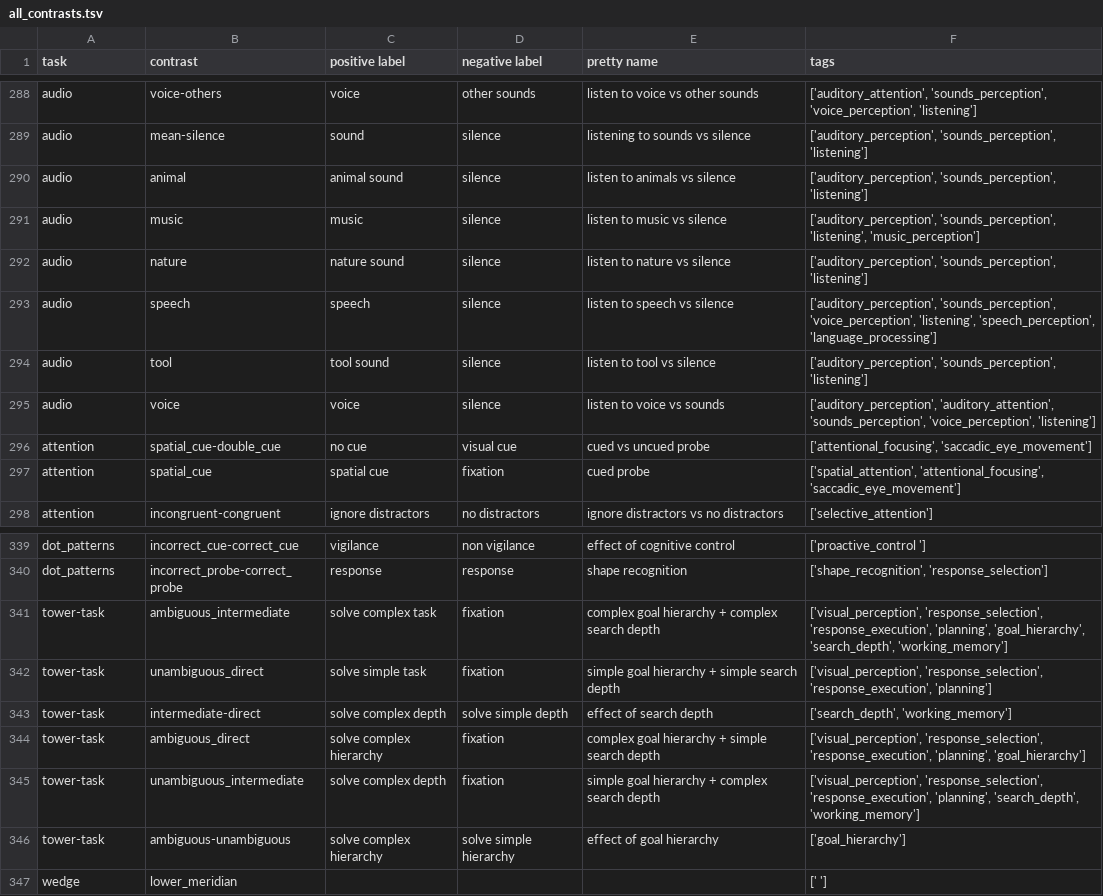
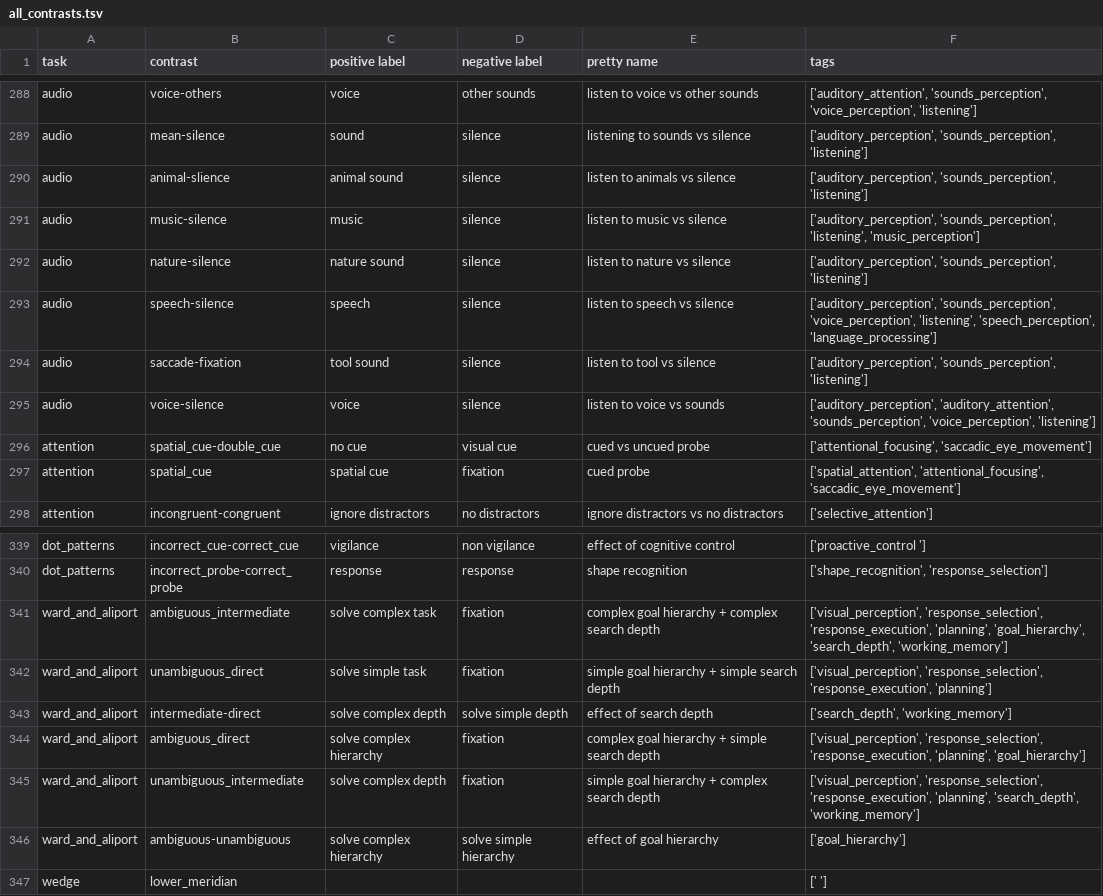
Before and after one commit to individual-brain-charting/public_analysis_code, a TSV file: ibc_data/all_contrasts.tsv, drawn as a sheet; only a part is shown, gaps mark what is left out.

```diff
--- a/ibc_data/all_contrasts.tsv
+++ b/ibc_data/all_contrasts.tsv
@@ -289,8 +289,8 @@ audio	voice-others	voice	other sounds	listen to voice vs other sounds 	['auditor
 audio	mean-silence	sound	silence	listening to sounds vs silence	['auditory_perception', 'sounds_perception', 'listening']
-audio	animal	animal sound	silence	listen to animals vs silence	['auditory_perception', 'sounds_perception', 'listening']
-audio	music	music	silence	listen to music vs silence	['auditory_perception', 'sounds_perception', 'listening', 'music_perception']
-audio	nature	nature sound	silence	listen to nature vs silence	['auditory_perception', 'sounds_perception', 'listening']
-audio	speech	speech	silence	listen to speech vs silence	['auditory_perception', 'sounds_perception', 'voice_perception', 'listening', 'speech_perception', 'language_processing']
-audio	tool	tool sound	silence	listen to tool vs silence	['auditory_perception', 'sounds_perception', 'listening']
-audio	voice	voice	silence	listen to voice vs sounds 	['auditory_perception', 'auditory_attention', 'sounds_perception', 'voice_perception', 'listening']
+audio	animal-slience	animal sound	silence	listen to animals vs silence	['auditory_perception', 'sounds_perception', 'listening']
+audio	music-silence	music	silence	listen to music vs silence	['auditory_perception', 'sounds_perception', 'listening', 'music_perception']
+audio	nature-silence	nature sound	silence	listen to nature vs silence	['auditory_perception', 'sounds_perception', 'listening']
+audio	speech-silence	speech	silence	listen to speech vs silence	['auditory_perception', 'sounds_perception', 'voice_perception', 'listening', 'speech_perception', 'language_processing']
+audio	saccade-fixation	tool sound	silence	listen to tool vs silence	['auditory_perception', 'sounds_perception', 'listening']
+audio	voice-silence	voice	silence	listen to voice vs sounds 	['auditory_perception', 'auditory_attention', 'sounds_perception', 'voice_perception', 'listening']
 attention	spatial_cue-double_cue	no cue	visual cue	cued vs uncued probe	['attentional_focusing',  'saccadic_eye_movement']
@@ -340,8 +340,8 @@ dot_patterns	incorrect_cue-correct_cue	vigilance	non vigilance	effect of cogniti
 dot_patterns	incorrect_probe-correct_probe	response	response	shape recognition	['shape_recognition', 'response_selection']
-tower-task	ambiguous_intermediate	solve complex task	fixation	complex goal hierarchy + complex search depth	['visual_perception', 'response_selection', 'response_execution', 'planning', 'goal_hierarchy', 'search_depth', 'working_memory']
-tower-task	unambiguous_direct	solve simple task	fixation	simple goal hierarchy + simple search depth	['visual_perception', 'response_selection', 'response_execution', 'planning']
-tower-task	intermediate-direct	solve complex depth	solve simple depth	effect of search depth	['search_depth', 'working_memory']
-tower-task	ambiguous_direct	solve complex hierarchy	fixation	complex goal hierarchy + simple search depth	['visual_perception', 'response_selection', 'response_execution', 'planning', 'goal_hierarchy']
-tower-task	unambiguous_intermediate	solve complex depth	fixation	simple goal hierarchy + complex search depth	['visual_perception', 'response_selection', 'response_execution', 'planning', 'search_depth', 'working_memory']
-tower-task	ambiguous-unambiguous	solve complex hierarchy	solve simple hierarchy	effect of goal hierarchy	['goal_hierarchy']
+ward_and_aliport	ambiguous_intermediate	solve complex task	fixation	complex goal hierarchy + complex search depth	['visual_perception', 'response_selection', 'response_execution', 'planning', 'goal_hierarchy', 'search_depth', 'working_memory']
+ward_and_aliport	unambiguous_direct	solve simple task	fixation	simple goal hierarchy + simple search depth	['visual_perception', 'response_selection', 'response_execution', 'planning']
+ward_and_aliport	intermediate-direct	solve complex depth	solve simple depth	effect of search depth	['search_depth', 'working_memory']
+ward_and_aliport	ambiguous_direct	solve complex hierarchy	fixation	complex goal hierarchy + simple search depth	['visual_perception', 'response_selection', 'response_execution', 'planning', 'goal_hierarchy']
+ward_and_aliport	unambiguous_intermediate	solve complex depth	fixation	simple goal hierarchy + complex search depth	['visual_perception', 'response_selection', 'response_execution', 'planning', 'search_depth', 'working_memory']
+ward_and_aliport	ambiguous-unambiguous	solve complex hierarchy	solve simple hierarchy	effect of goal hierarchy	['goal_hierarchy']
 wedge	lower_meridian				[' ']
```
Also changed, not shown: ibc_data/main_contrasts.tsv, ibc_data/sessions.csv, 5 other files.
